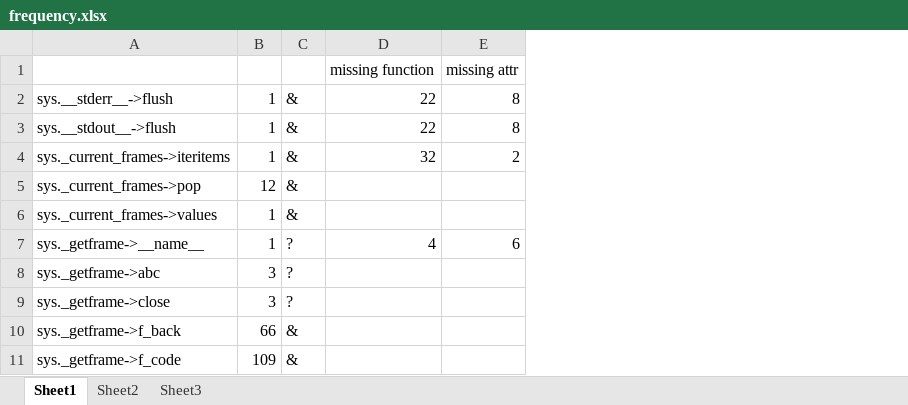
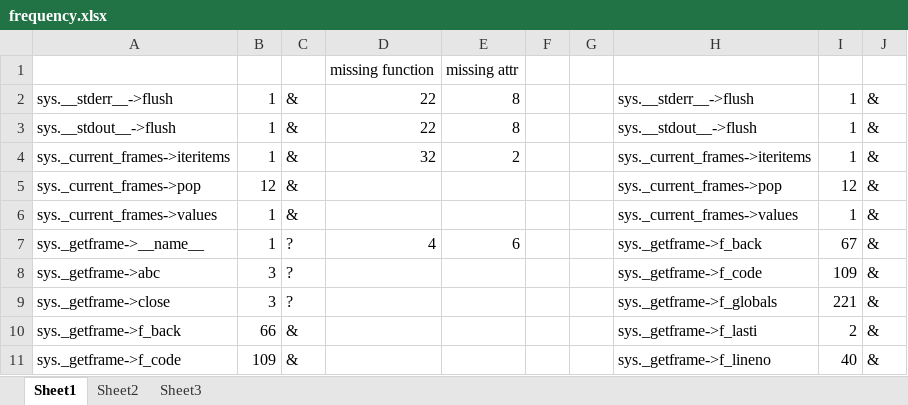
Before and after one commit to Mondego/pyreco, an Excel workbook: frequency.xlsx, sheet Sheet1, drawn as a sheet; only a part is shown; values as stored, in another font and other column widths than the file's, no borders; the diff names each change by its address in the sheet, - before the commit and + after, or states it on an @@ line.

```diff
--- a/frequency.xlsx (sheet Sheet1)
+++ b/frequency.xlsx (sheet Sheet1)
+column F, empty
+column G, empty
+column H, rows 2-11: sys.__stderr__->flush | sys.__stdout__->flush | sys._current_frames->iteritems | sys._current_frames->pop | sys._current_frames->values | sys._getframe->f_back | sys._getframe->f_code | sys._getframe->f_globals | sys._getframe->f_lasti | sys._getframe->f_lineno
+column I, rows 2-11: 1 | 1 | 1 | 12 | 1 | 67 | 109 | 221 | 2 | 40
+column J, rows 2-11: all &
```
Also changed, not shown: 1 other file.
